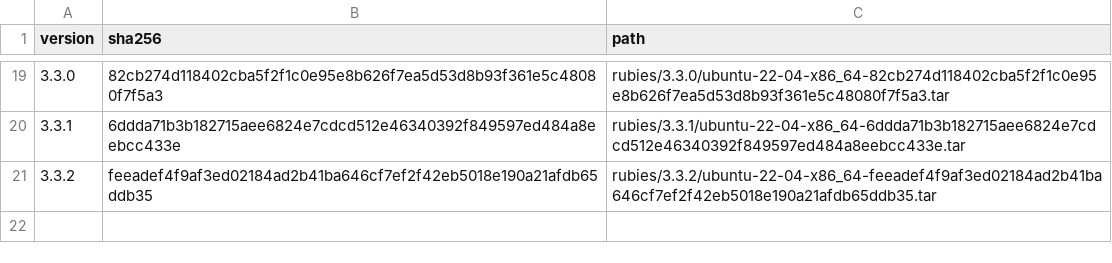
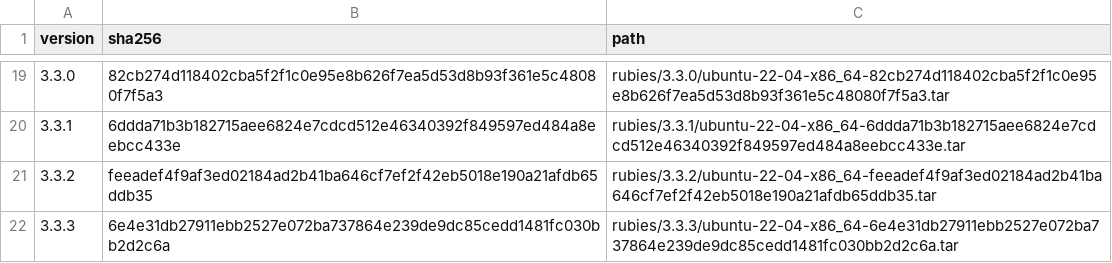
Before and after one commit to rwx-research/mint-leaves, a CSV file: mint/install-ruby/known-rubies.csv, drawn as a sheet; only a part is shown, gaps mark what is left out; the diff names each change by its address in the sheet, - before the commit and + after, or states it on an @@ line.

Commit message:
Support Ruby 3.3.3 (#106)

```diff
--- a/mint/install-ruby/known-rubies.csv
+++ b/mint/install-ruby/known-rubies.csv
+row 22: 3.3.3 | 6e4e31db27911ebb2527e072ba737864e239de9dc85cedd1481fc030bb2d2c6a | rubies/3.3.3/ubuntu-22-04-x86_64-6e4e31db27911ebb2527e072ba737864e239de9dc85cedd1481fc030bb2d2c6a.tar
```
Also changed, not shown: 3 other files.
